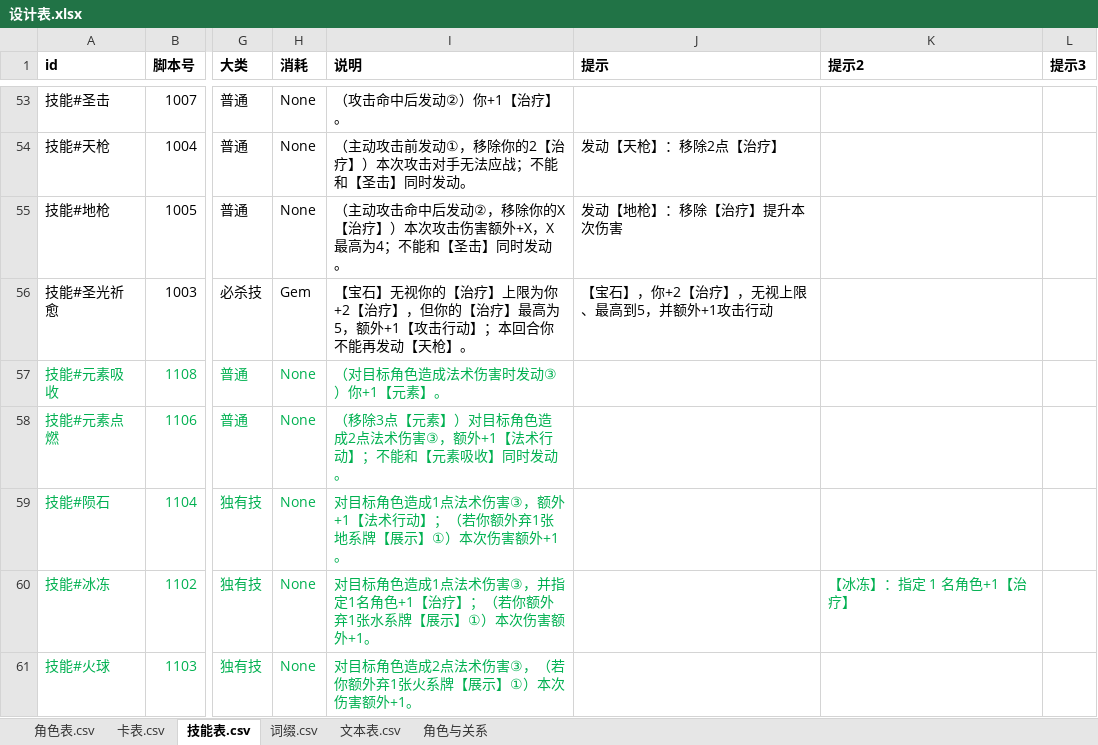
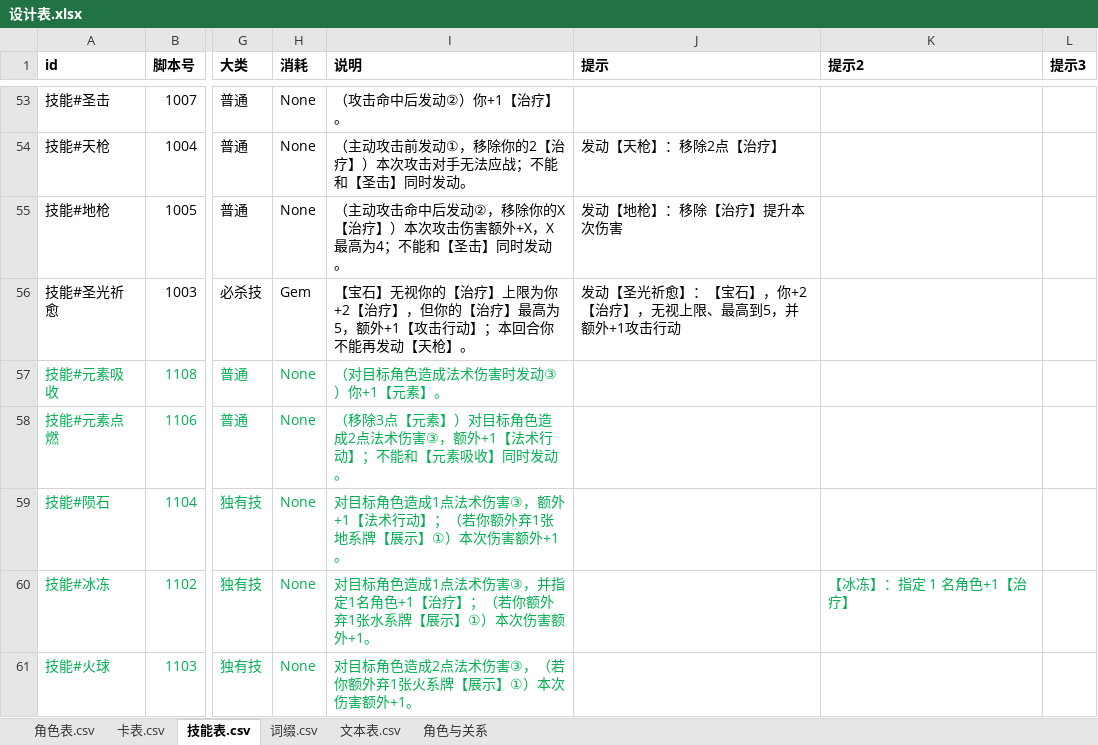
Before and after one commit to johnnash2017/xianyu_xingbei, an Excel workbook: Table/Design/设计表.xlsx, sheet 技能表.csv, drawn as a sheet; only a part is shown, gaps mark what is left out; values as stored, in another font and other column widths than the file's, no borders; the diff names each change by its address in the sheet, - before the commit and + after, or states it on an @@ line.

Commit message:
圣光祈愈提示补「发动【圣光祈愈】：」前缀
- 技能表 1003 提示：发动【圣光祈愈】：【宝石】，你+2【治疗】，无视上限、最高到5，并额外+1攻击行动。
- 其余提示未改，按分类列给用户确认。

```diff
--- a/Table/Design/设计表.xlsx (sheet 技能表.csv)
+++ b/Table/Design/设计表.xlsx (sheet 技能表.csv)
-J56 (提示): 【宝石】，你+2【治疗】，无视上限、最高到5，并额外+1攻击行动
+J56 (提示): 发动【圣光祈愈】：【宝石】，你+2【治疗】，无视上限、最高到5，并额外+1攻击行动
```
Also changed, not shown: 2 other files.
